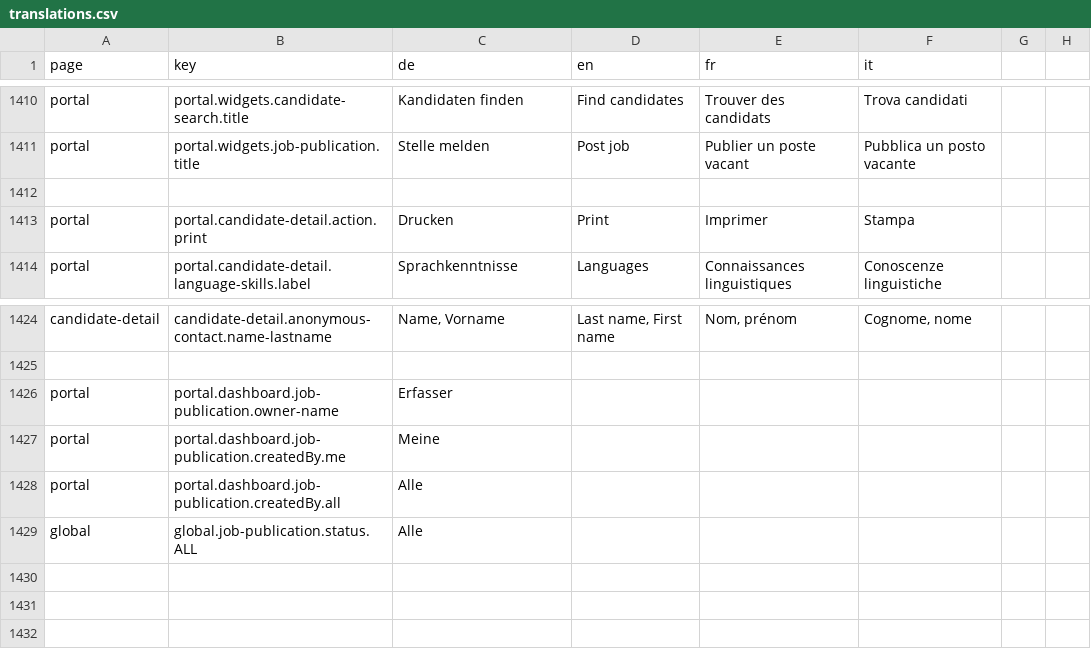
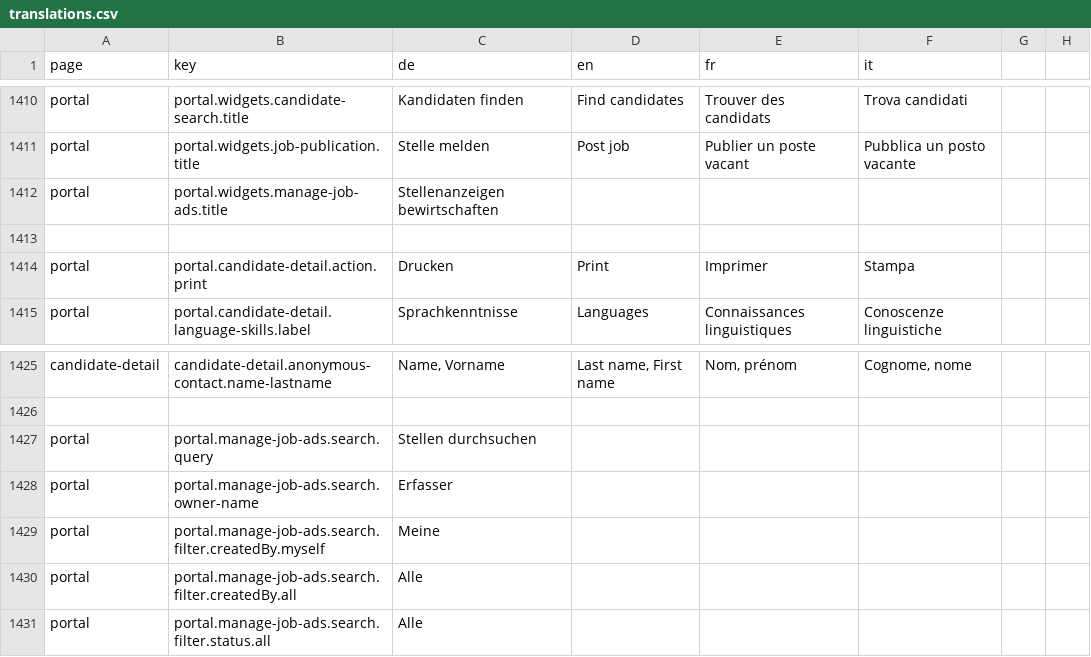
Before and after one commit to FeatureToggleStudy/alv-portal, a CSV file: alv-portal-ui/translations.csv, drawn as a sheet; only a part is shown, gaps mark what is left out.

Commit message:
DF-484: cleanup translations + swiched query input to alv-input

```diff
--- a/alv-portal-ui/translations.csv
+++ b/alv-portal-ui/translations.csv
@@ -1411,2 +1411,3 @@ portal,portal.widgets.candidate-search.title,Kandidaten finden,Find candidates,T
 portal,portal.widgets.job-publication.title,Stelle melden,Post job,Publier un poste vacant,Pubblica un posto vacante
+portal,portal.widgets.manage-job-ads.title,Stellenanzeigen bewirtschaften
 
@@ -1425,5 +1426,6 @@ candidate-detail,candidate-detail.anonymous-contact.name-lastname,"Name, Vorname
 
-portal,portal.dashboard.job-publication.owner-name,Erfasser
-portal,portal.dashboard.job-publication.createdBy.me,Meine
-portal,portal.dashboard.job-publication.createdBy.all,Alle
-global,global.job-publication.status.ALL,Alle
+portal,portal.manage-job-ads.search.query,Stellen durchsuchen
+portal,portal.manage-job-ads.search.owner-name,Erfasser
+portal,portal.manage-job-ads.search.filter.createdBy.myself,Meine
+portal,portal.manage-job-ads.search.filter.createdBy.all,Alle
+portal,portal.manage-job-ads.search.filter.status.all,Alle
```
Also changed, not shown: 4 other files.
